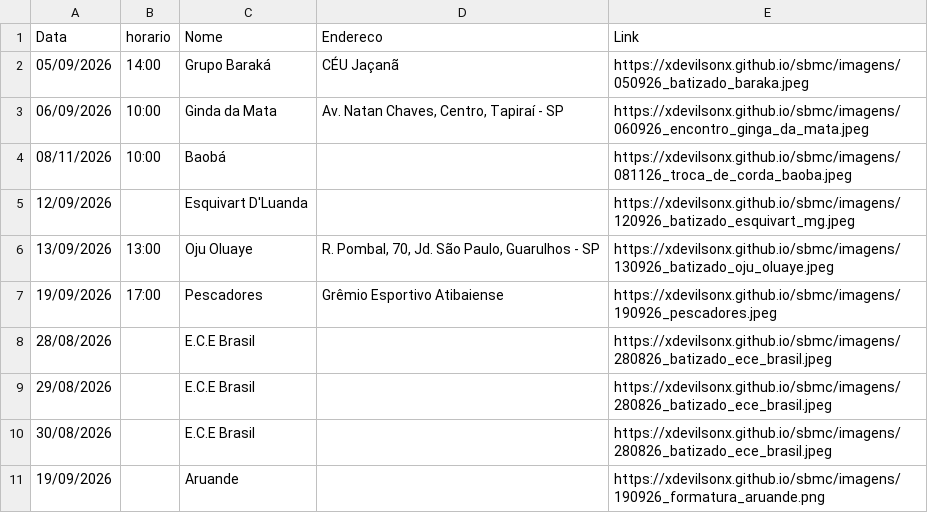
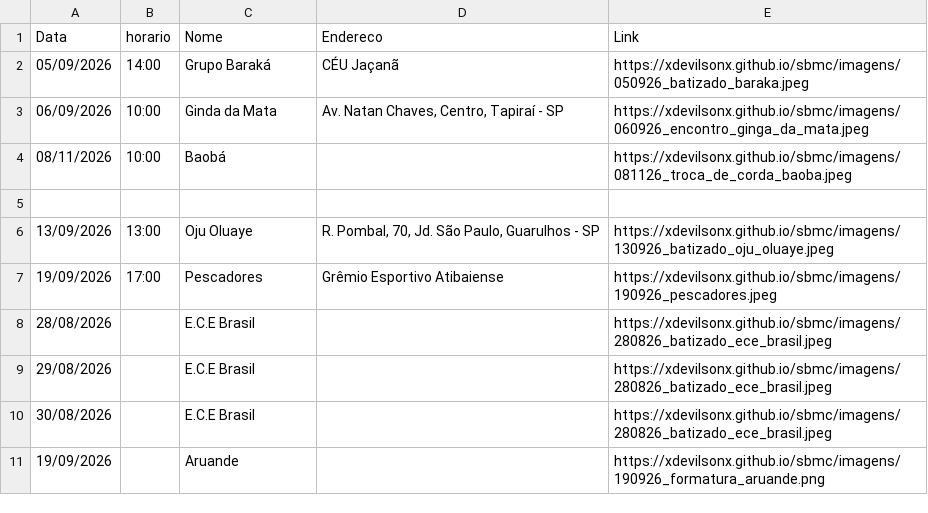
Before and after one commit to xdevilsonx/sbmc, a CSV file: eventos.csv, drawn as a sheet; only a part is shown.

Commit message:
Atualizar o eventos.csv

```diff
--- a/eventos.csv
+++ b/eventos.csv
@@ -4,3 +4,3 @@ Data,horario,Nome,Endereco,Link
 08/11/2026,10:00,Baobá,"",https://xdevilsonx.github.io/sbmc/imagens/081126_troca_de_corda_baoba.jpeg
-12/09/2026,,Esquivart D'Luanda,"",https://xdevilsonx.github.io/sbmc/imagens/120926_batizado_esquivart_mg.jpeg
+
 13/09/2026,13:00,Oju Oluaye,"R. Pombal, 70, Jd. São Paulo, Guarulhos - SP",https://xdevilsonx.github.io/sbmc/imagens/130926_batizado_oju_oluaye.jpeg
```
